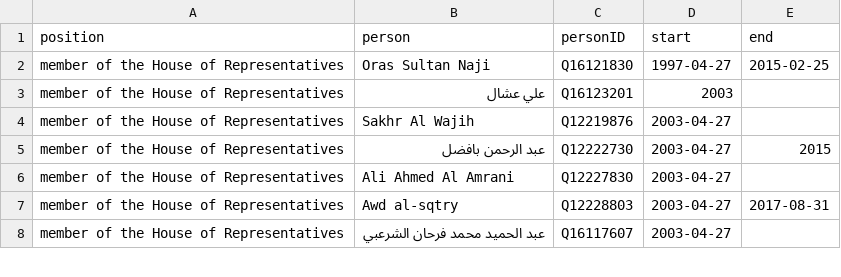
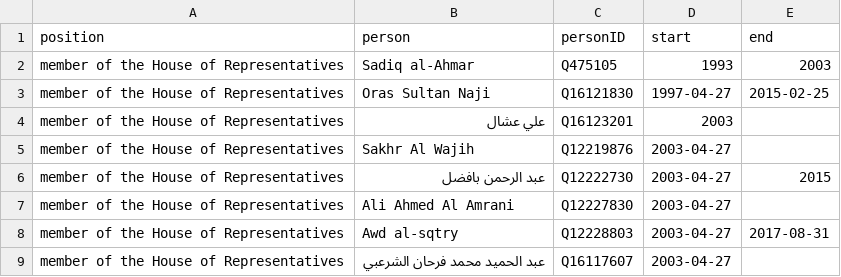
Before and after one commit to every-politician-scrapers/yemen, a CSV file: html/legislators.csv, drawn as a sheet; only a part is shown; the diff names each change by its address in the sheet, - before the commit and + after, or states it on an @@ line.

```diff
--- a/html/legislators.csv
+++ b/html/legislators.csv
+row 2: member of the House of Representatives | Sadiq al-Ahmar | Q475105 | 1993 | 2003
```
Also changed, not shown: html/bio.csv, html/family.csv, 1 other file.
